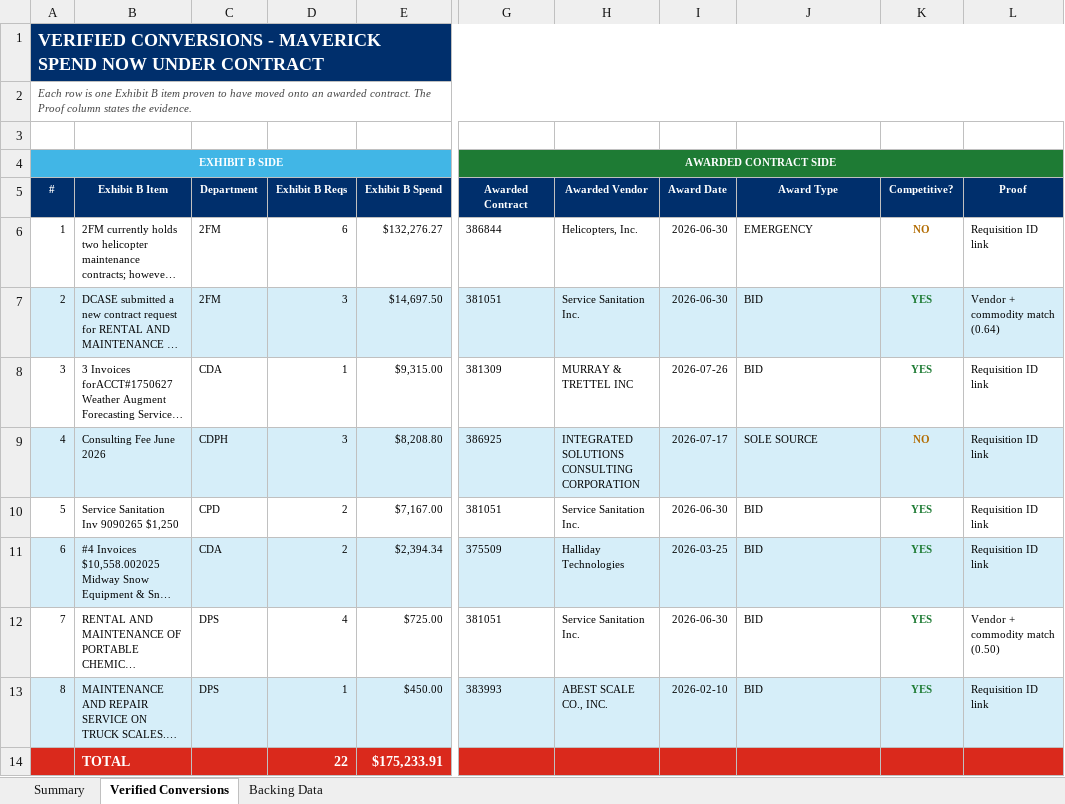
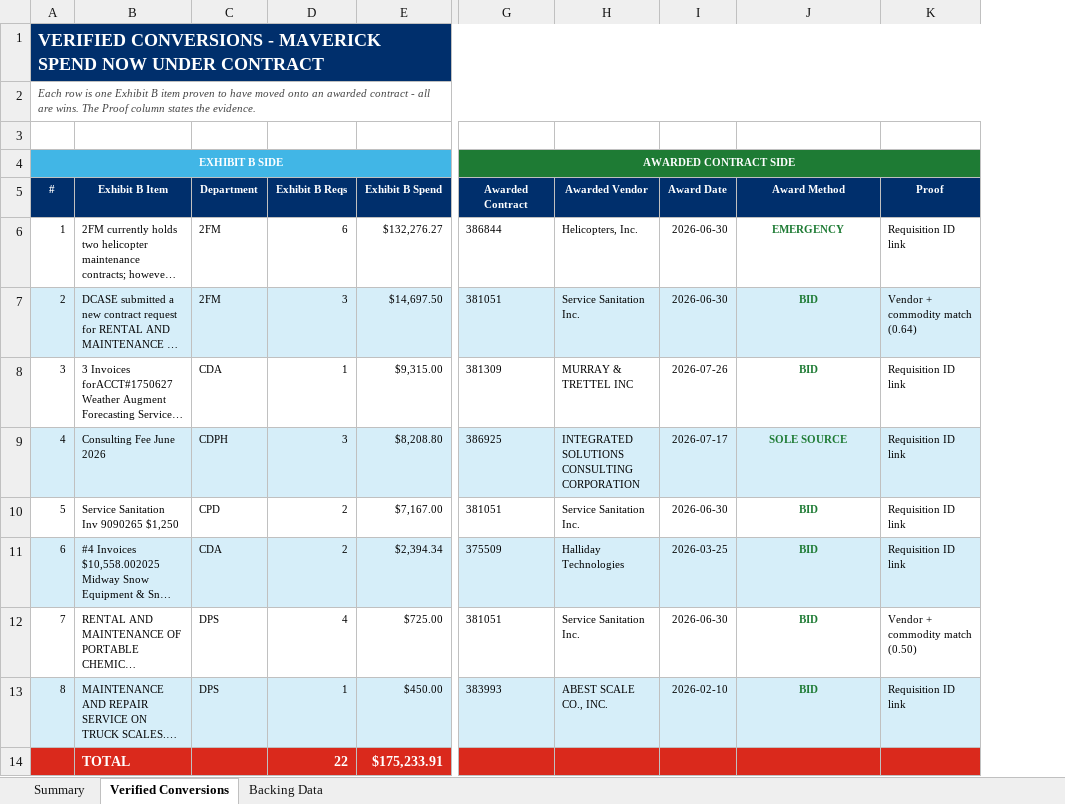
Before and after one commit to jhkirby2001-collab/Procurement-ai-tools, an Excel workbook: outputs/Exhibit_B_Verified_Conversions_JHK3.xlsx, sheet Verified Conversions, drawn as a sheet; only a part is shown, gaps mark what is left out; long unchanged cells end in …; values as stored, in another font and other column widths than the file's, no borders; the diff names each change by its address in the sheet, - before the commit and + after, or states it on an @@ line.

```diff
--- a/outputs/Exhibit_B_Verified_Conversions_JHK3.xlsx (sheet Verified Conversions)
+++ b/outputs/Exhibit_B_Verified_Conversions_JHK3.xlsx (sheet Verified Conversions)
-column K (Competitive?), rows 6-13: NO | YES | YES | NO | YES | YES | YES | YES
-A2 (#): …an awarded contract. The Proof…
+A2 (#): …an awarded contract - all are wins. The Proof…
-J5: Award Type
+J5: Award Method
@@ J6:J13 bold: off → on, text colour: black → #1E7B34, alignment: left → center @@
```
Also changed, not shown: sheet Summary, sheet Backing Data, formulas that keep their value, 1 other file.
